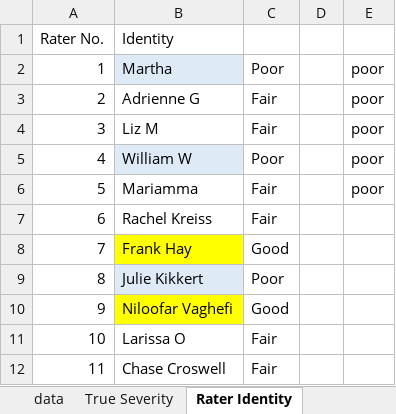
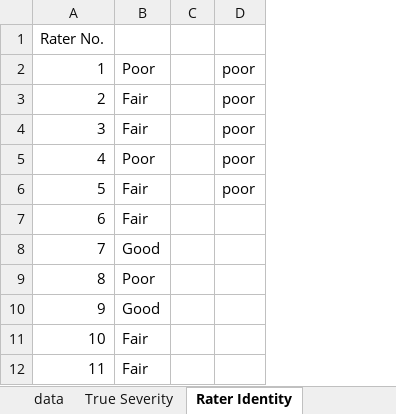
Before and after one commit to emdelponte/paper-estimate-app, an Excel workbook: data/data-sad-cls.xlsx, sheet Rater Identity, drawn as a sheet; only a part is shown; values as stored, in another font and other column widths than the file's, no borders; the diff names each change by its address in the sheet, - before the commit and + after, or states it on an @@ line.

```diff
--- a/data/data-sad-cls.xlsx (sheet Rater Identity)
+++ b/data/data-sad-cls.xlsx (sheet Rater Identity)
-column B, rows 1-12: Identity | Martha | Adrienne G | Liz M | William W | Mariamma | Rachel Kreiss | Frank Hay | Julie Kikkert | Niloofar Vaghefi | Larissa O | Chase Croswell
```
Also changed, not shown: docs/data/data-sad-cls.xlsx, 20 other files.
